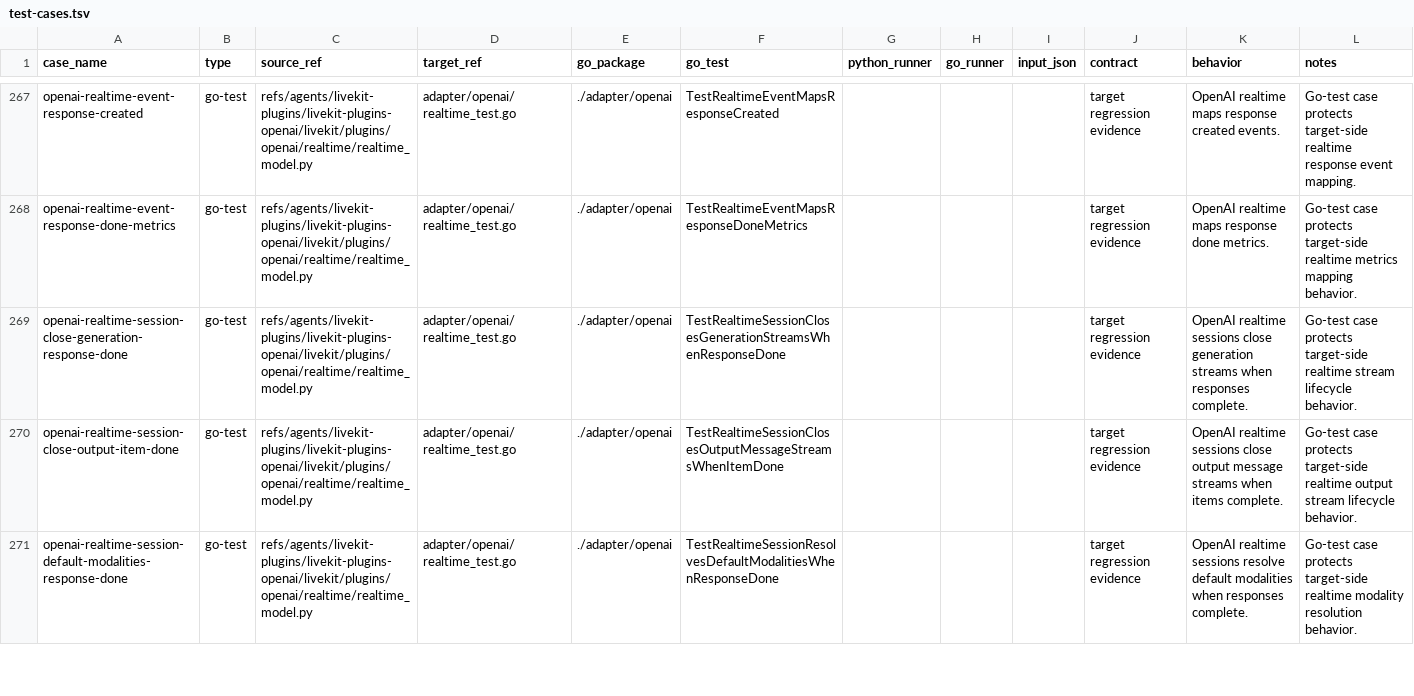
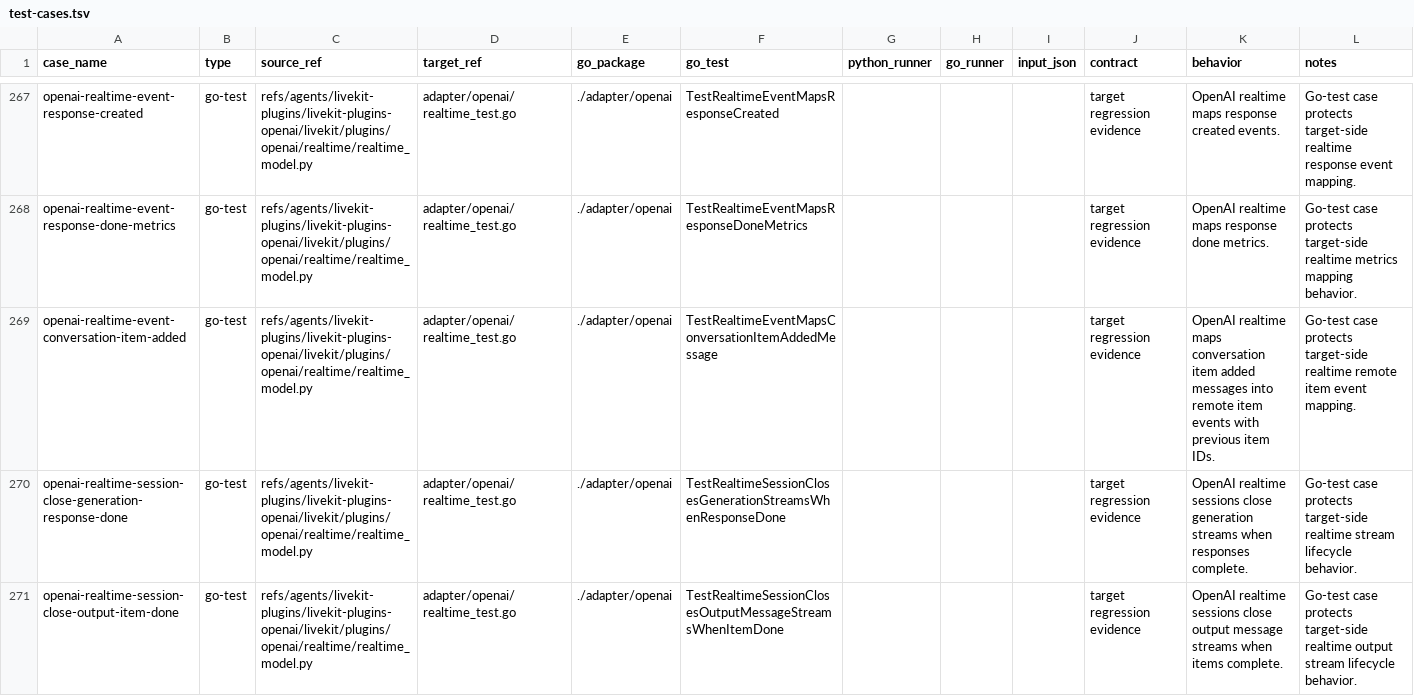
Before and after one commit to cavos-io/rtp-agent, a TSV file: scripts/parity-fixtures/test-cases.tsv, drawn as a sheet; only a part is shown, gaps mark what is left out; the shorter side is filled out with more unchanged rows; the diff names each change by its address in the sheet, - before the commit and + after, or states it on an @@ line.

Commit message:
test(parity): cover openai realtime item events

```diff
--- a/scripts/parity-fixtures/test-cases.tsv
+++ b/scripts/parity-fixtures/test-cases.tsv
+row 269: openai-realtime-event-conversation-item-added | go-test | refs/agents/livekit-plugins/livekit-plugins-openai/livekit/plugins/openai/realtime/realtime_model.py | adapter/openai/realtime_test.go | ./adapter/openai | TestRealtimeEventMapsConversationItemAddedMessage |  |  |  | target regression evidence | OpenAI realtime maps conversation item added messages into remote item events with previous item IDs. | Go-test case protects target-side realtime remote item event mapping.
```
